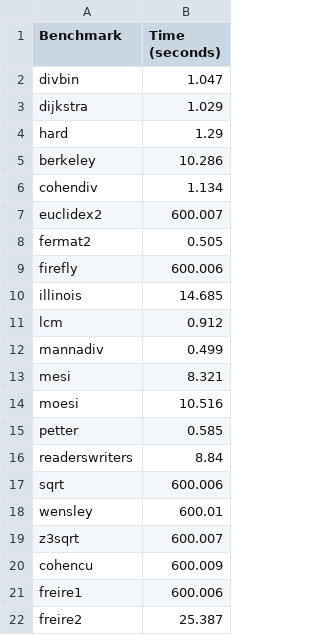
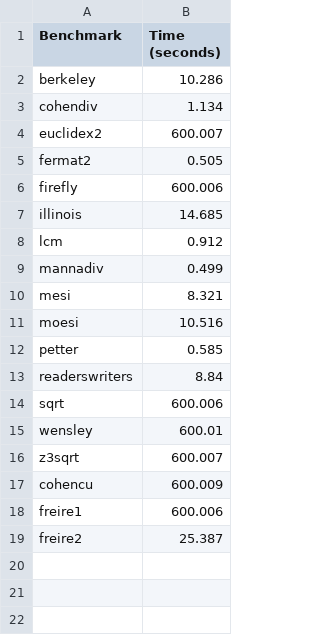
Before and after one commit to NonlinearCraig/CraigInv, a CSV file: benchmarks2/PolySynth/results/result.csv, drawn as a sheet; the diff names each change by its address in the sheet, - before the commit and + after, or states it on an @@ line.

```diff
--- a/benchmarks2/PolySynth/results/result.csv
+++ b/benchmarks2/PolySynth/results/result.csv
-row 2: divbin | 1.047
-row 3: dijkstra | 1.029
-row 4: hard | 1.29
```
Also changed, not shown: 2 other files.
